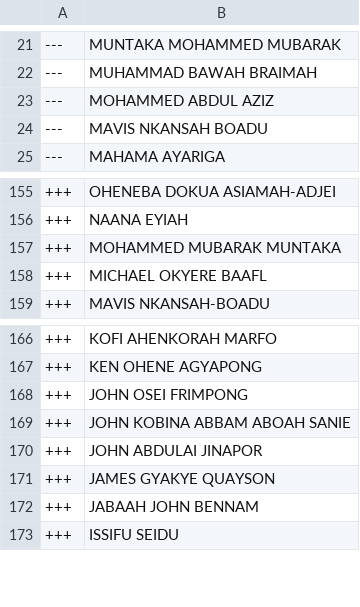
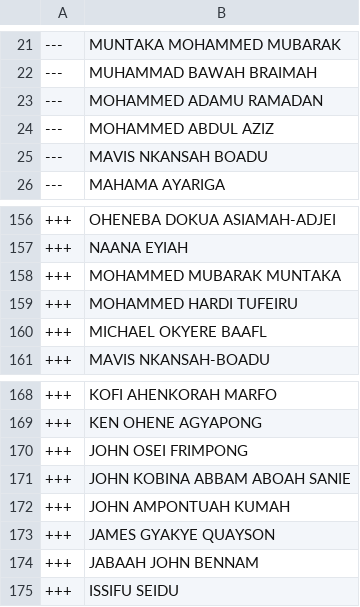
Before and after one commit to every-politician-scrapers/ghana-parliament, a CSV file: data/diff.csv, drawn as a sheet; only a part is shown, gaps mark what is left out.

```diff
--- a/data/diff.csv
+++ b/data/diff.csv
@@ -22,2 +22,3 @@
 ---,MUHAMMAD BAWAH BRAIMAH
+---,MOHAMMED ADAMU RAMADAN
 ---,MOHAMMED ABDUL AZIZ
@@ -157,2 +158,3 @@
 +++,MOHAMMED MUBARAK MUNTAKA
++++,MOHAMMED HARDI TUFEIRU
 +++,MICHAEL OKYERE BAAFL
@@ -169,3 +171,3 @@
 +++,JOHN KOBINA ABBAM ABOAH SANIE
-+++,JOHN ABDULAI JINAPOR
++++,JOHN AMPONTUAH KUMAH
 +++,JAMES GYAKYE QUAYSON
```
Also changed, not shown: data/official.csv.
